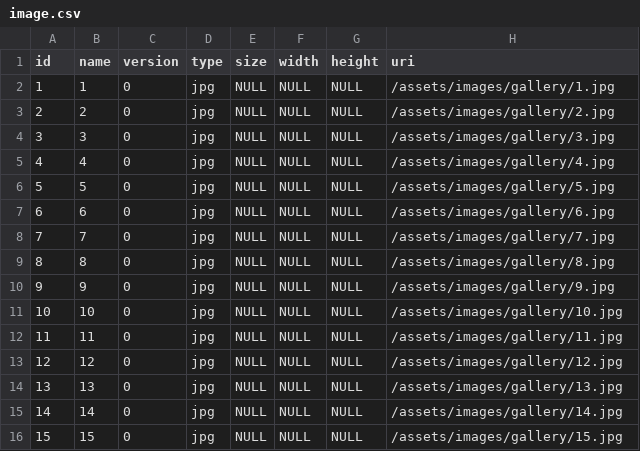
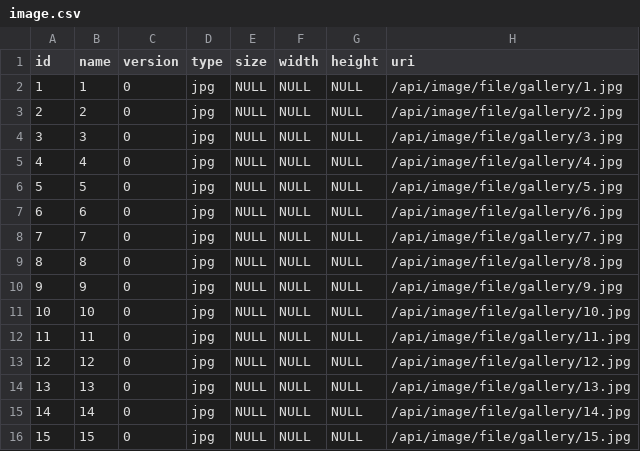
Before and after one commit to irfanr/talarion2, a CSV file: src/main/resources/config/liquibase/image.csv, drawn as a sheet.

Commit message:
update image initial data

```diff
--- a/src/main/resources/config/liquibase/image.csv
+++ b/src/main/resources/config/liquibase/image.csv
@@ -1,16 +1,16 @@
 id,name,version,type,size,width,height,uri
-1,1,0,jpg,NULL,NULL,NULL,/assets/images/gallery/1.jpg
-2,2,0,jpg,NULL,NULL,NULL,/assets/images/gallery/2.jpg
-3,3,0,jpg,NULL,NULL,NULL,/assets/images/gallery/3.jpg
-4,4,0,jpg,NULL,NULL,NULL,/assets/images/gallery/4.jpg
-5,5,0,jpg,NULL,NULL,NULL,/assets/images/gallery/5.jpg
-6,6,0,jpg,NULL,NULL,NULL,/assets/images/gallery/6.jpg
-7,7,0,jpg,NULL,NULL,NULL,/assets/images/gallery/7.jpg
-8,8,0,jpg,NULL,NULL,NULL,/assets/images/gallery/8.jpg
-9,9,0,jpg,NULL,NULL,NULL,/assets/images/gallery/9.jpg
-10,10,0,jpg,NULL,NULL,NULL,/assets/images/gallery/10.jpg
-11,11,0,jpg,NULL,NULL,NULL,/assets/images/gallery/11.jpg
-12,12,0,jpg,NULL,NULL,NULL,/assets/images/gallery/12.jpg
-13,13,0,jpg,NULL,NULL,NULL,/assets/images/gallery/13.jpg
-14,14,0,jpg,NULL,NULL,NULL,/assets/images/gallery/14.jpg
-15,15,0,jpg,NULL,NULL,NULL,/assets/images/gallery/15.jpg
+1,1,0,jpg,NULL,NULL,NULL,/api/image/file/gallery/1.jpg
+2,2,0,jpg,NULL,NULL,NULL,/api/image/file/gallery/2.jpg
+3,3,0,jpg,NULL,NULL,NULL,/api/image/file/gallery/3.jpg
+4,4,0,jpg,NULL,NULL,NULL,/api/image/file/gallery/4.jpg
+5,5,0,jpg,NULL,NULL,NULL,/api/image/file/gallery/5.jpg
+6,6,0,jpg,NULL,NULL,NULL,/api/image/file/gallery/6.jpg
+7,7,0,jpg,NULL,NULL,NULL,/api/image/file/gallery/7.jpg
+8,8,0,jpg,NULL,NULL,NULL,/api/image/file/gallery/8.jpg
+9,9,0,jpg,NULL,NULL,NULL,/api/image/file/gallery/9.jpg
+10,10,0,jpg,NULL,NULL,NULL,/api/image/file/gallery/10.jpg
+11,11,0,jpg,NULL,NULL,NULL,/api/image/file/gallery/11.jpg
+12,12,0,jpg,NULL,NULL,NULL,/api/image/file/gallery/12.jpg
+13,13,0,jpg,NULL,NULL,NULL,/api/image/file/gallery/13.jpg
+14,14,0,jpg,NULL,NULL,NULL,/api/image/file/gallery/14.jpg
+15,15,0,jpg,NULL,NULL,NULL,/api/image/file/gallery/15.jpg
```
